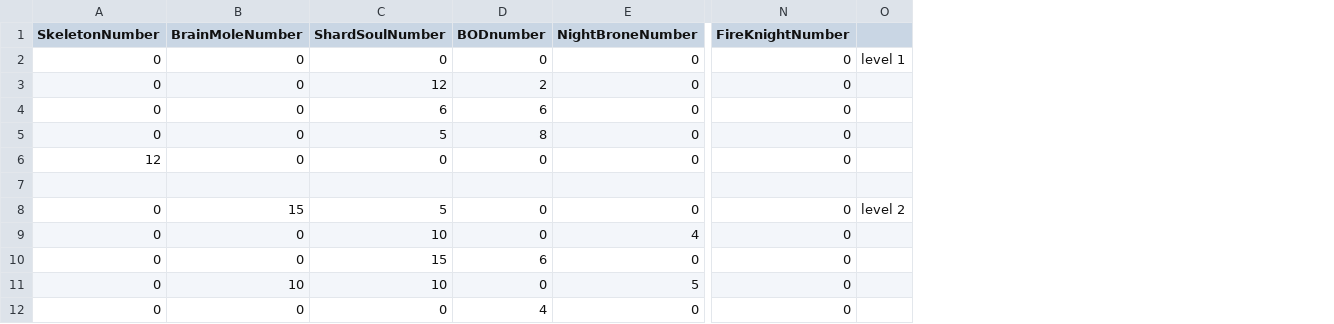
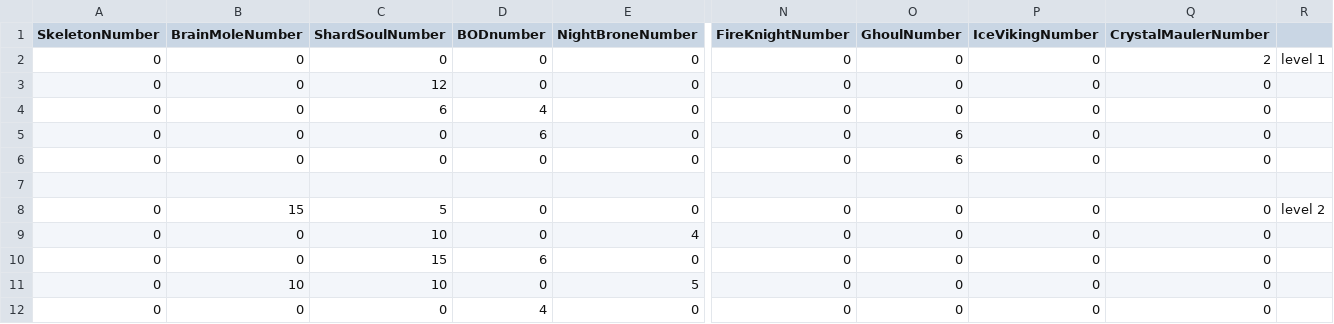
Before and after one commit to AdhamHussam/DungeonSlayerV2, a CSV file: NumberOfMonsters.csv, drawn as a sheet; only a part is shown, gaps mark what is left out; the diff names each change by its address in the sheet, - before the commit and + after, or states it on an @@ line.

Commit message:
ice viking

```diff
--- a/NumberOfMonsters.csv
+++ b/NumberOfMonsters.csv
+column O (GhoulNumber), rows 2-12: 0 | 0 | 0 | 6 | 6 |  | 0 | 0 | 0 | 0 | 0
+column P (IceVikingNumber), rows 2-12: 0 | 0 | 0 | 0 | 0 |  | 0 | 0 | 0 | 0 | 0
+column Q (CrystalMaulerNumber), rows 2-12: 2 | 0 | 0 | 0 | 0 |  | 0 | 0 | 0 | 0 | 0
-D3 (BODnumber): 2
+D3 (BODnumber): 0
-D4 (BODnumber): 6
+D4 (BODnumber): 4
-C5 (ShardSoulNumber): 5
+C5 (ShardSoulNumber): 0
-D5 (BODnumber): 8
+D5 (BODnumber): 6
-A6 (SkeletonNumber): 12
+A6 (SkeletonNumber): 0
```
Also changed, not shown: 15 other files.
